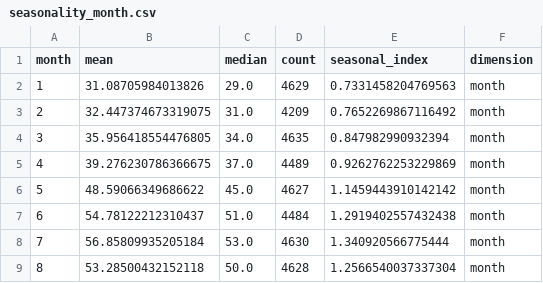
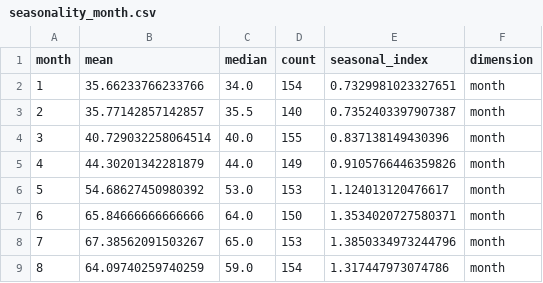
Before and after one commit to Dharshiniilangovan/Show-Me-Your-Agents, a CSV file: data/outputs/seasonality_month.csv, drawn as a sheet; only a part is shown; the diff covers the shown part only.

```diff
--- a/data/outputs/seasonality_month.csv
+++ b/data/outputs/seasonality_month.csv
@@ -1,9 +1,9 @@
 month,mean,median,count,seasonal_index,dimension
-1,31.08705984013826,29.0,4629,0.7331458204769563,month
-2,32.447374673319075,31.0,4209,0.7652269867116492,month
-3,35.956418554476805,34.0,4635,0.847982990932394,month
-4,39.276230786366675,37.0,4489,0.9262762253229869,month
-5,48.59066349686622,45.0,4627,1.1459443910142142,month
-6,54.78122212310437,51.0,4484,1.2919402557432438,month
-7,56.85809935205184,53.0,4630,1.340920566775444,month
-8,53.28500432152118,50.0,4628,1.2566540037337304,month
+1,35.66233766233766,34.0,154,0.7329981023327651,month
+2,35.77142857142857,35.5,140,0.7352403397907387,month
+3,40.729032258064514,40.0,155,0.837138149430396,month
+4,44.30201342281879,44.0,149,0.9105766446359826,month
+5,54.68627450980392,53.0,153,1.124013120476617,month
+6,65.84666666666666,64.0,150,1.3534020727580371,month
+7,67.38562091503267,65.0,153,1.3850334973244796,month
+8,64.09740259740259,59.0,154,1.317447973074786,month
```
Also changed, not shown: 16 edited cells elsewhere in this file, data/outputs/holiday_impact.csv, data/outputs/seasonality_quarter.csv, 20 other files.
